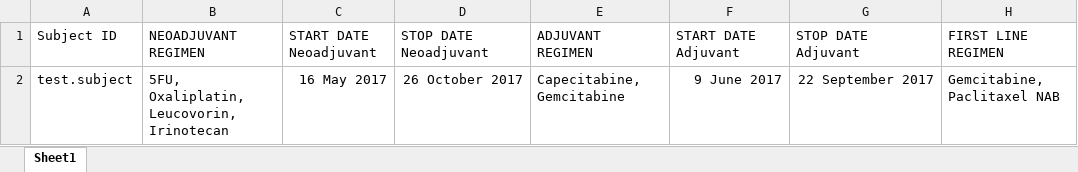
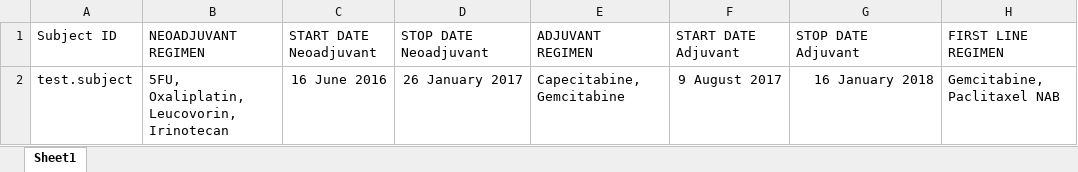
Before and after one commit to umccr/RNAsum, an Excel workbook: data/test_data/test_clinical_data.xlsx, sheet Sheet1, drawn as a sheet; only a part is shown; values as stored, in another font and other column widths than the file's, no borders; the diff names each change by its address in the sheet, - before the commit and + after, or states it on an @@ line.

Commit message:
update example clinical info

```diff
--- a/data/test_data/test_clinical_data.xlsx (sheet Sheet1)
+++ b/data/test_data/test_clinical_data.xlsx (sheet Sheet1)
-C2 (START DATE Neoadjuvant): 16 May 2017
+C2 (START DATE Neoadjuvant): 16 June 2016
-D2 (STOP DATE Neoadjuvant): 26 October 2017
+D2 (STOP DATE Neoadjuvant): 26 January 2017
-F2 (START DATE Adjuvant): 9 June 2017
+F2 (START DATE Adjuvant): 9 August 2017
-G2 (STOP DATE Adjuvant): 22 September 2017
+G2 (STOP DATE Adjuvant): 16 January 2018
```
